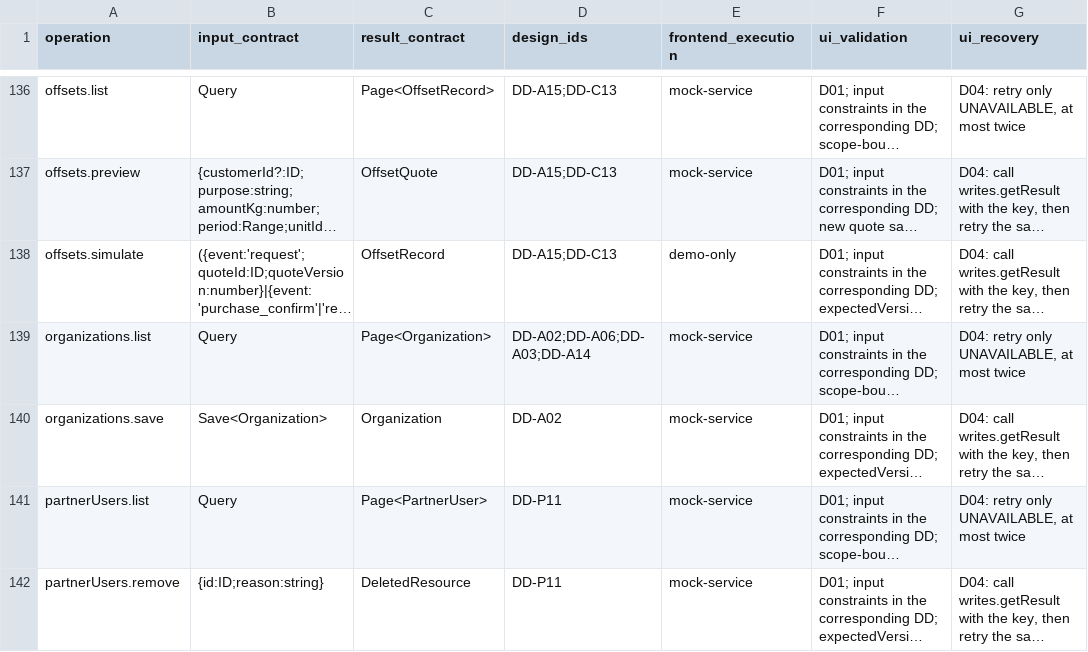
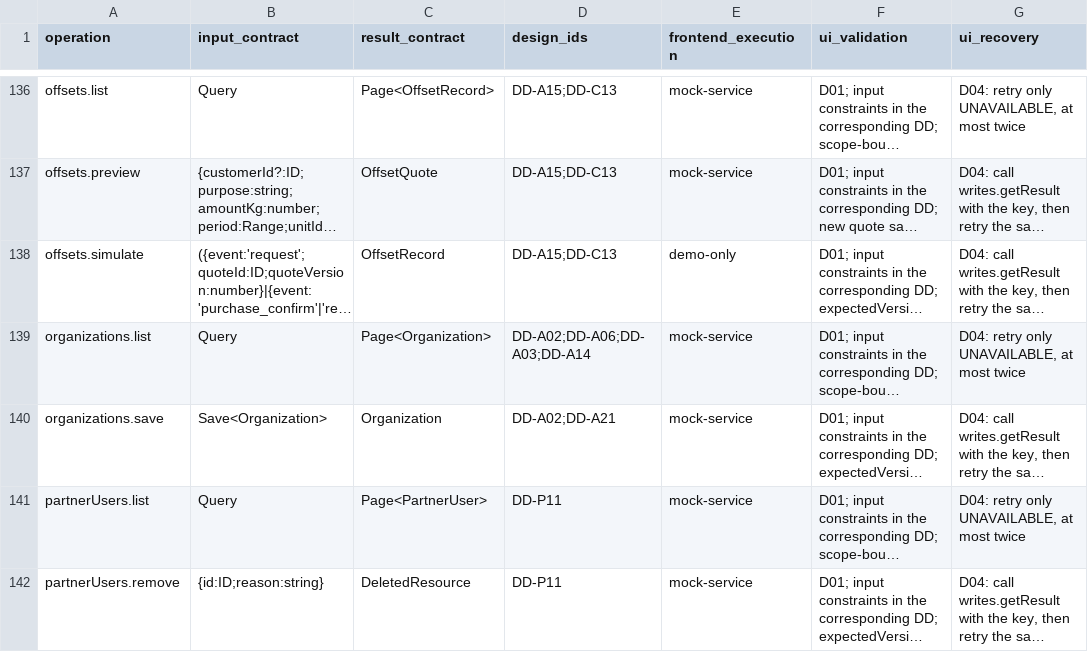
Before and after one commit to Aquarius0715/AC-Project, a CSV file: docs/02-design/operation-catalog.csv, drawn as a sheet; only a part is shown, gaps mark what is left out; long unchanged cells end in …; the diff names each change by its address in the sheet, - before the commit and + after, or states it on an @@ line.

```diff
--- a/docs/02-design/operation-catalog.csv
+++ b/docs/02-design/operation-catalog.csv
-D140 (design_ids): DD-A02
+D140 (design_ids): DD-A02;DD-A21
```
Also changed, not shown: docs/03-uiux/screen-catalog.csv, 16 other files.
